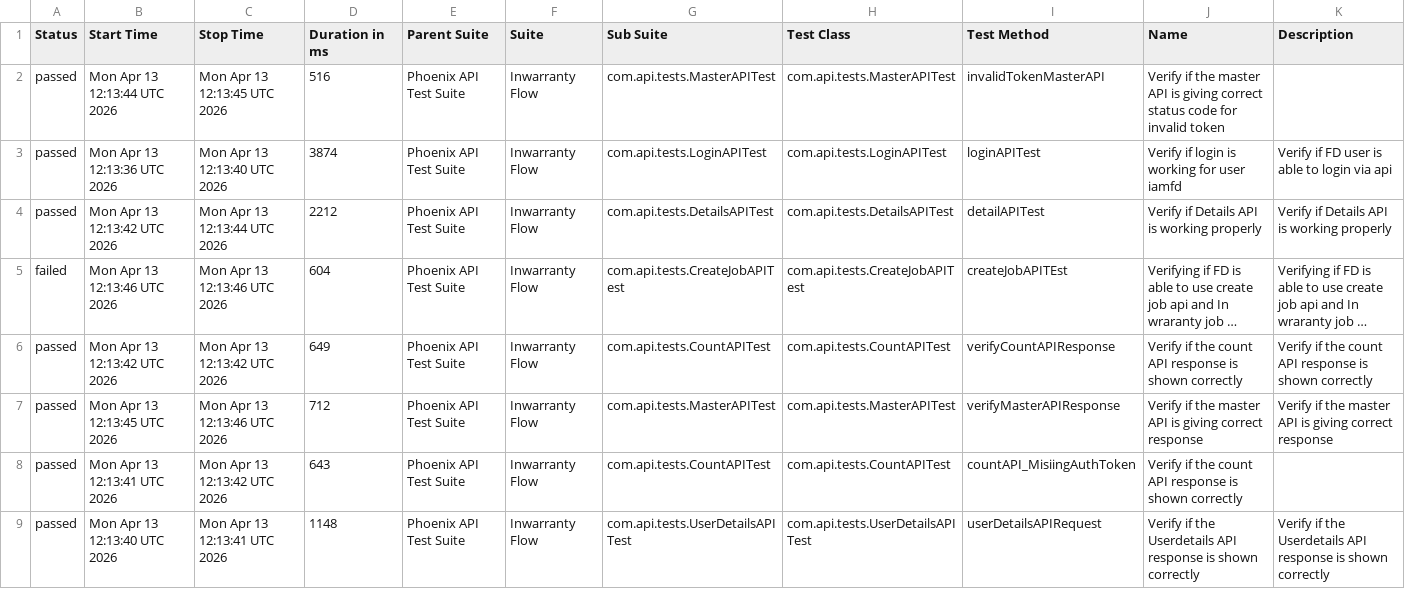
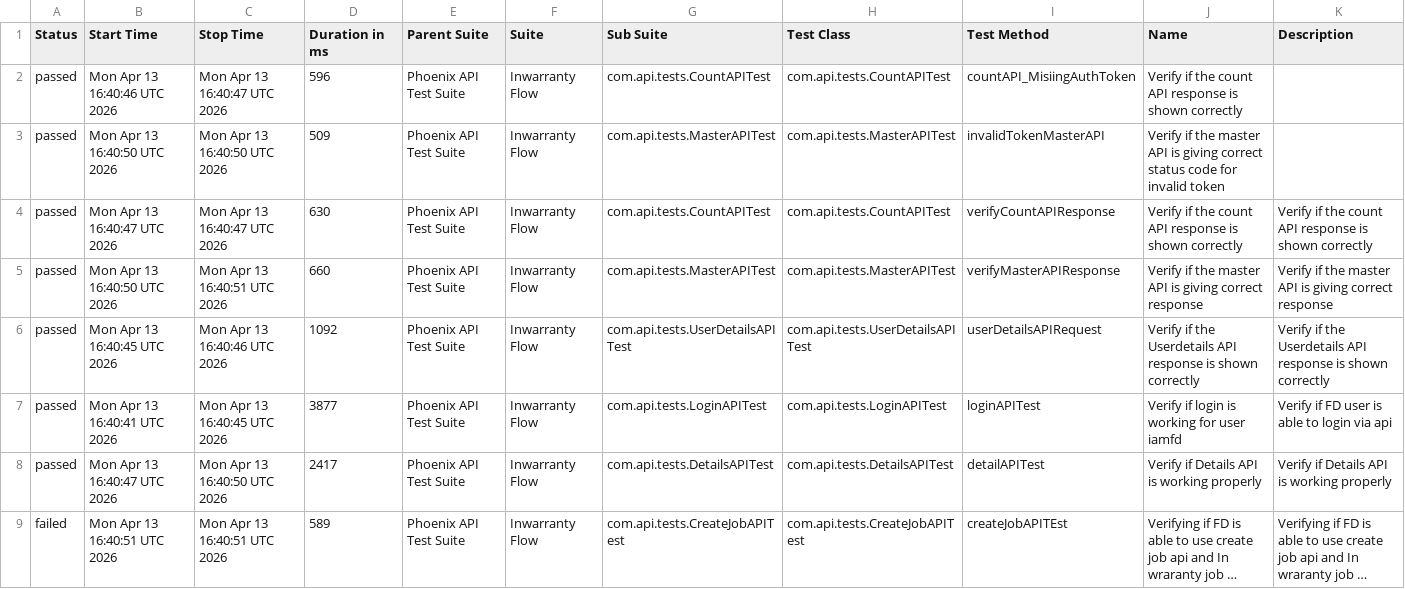
Before and after one commit to idavinde/PhoenixTestAutomationFramwork, a CSV file: data/suites.csv, drawn as a sheet; long unchanged cells end in …; removed rows and columns are numbered as before the commit, all else as after; the diff names each change by its address in the sheet, - before the commit and + after, or states it on an @@ line.

```diff
--- a/data/suites.csv
+++ b/data/suites.csv
+row 2: passed | Mon Apr 13 16:40:46 UTC 2026 | Mon Apr 13 16:40:47 UTC 2026 | 596 | Phoenix API Test Suite | Inwarranty Flow | com.api.tests.CountAPITest | com.api.tests.CountAPITest | countAPI_MisiingAuthToken | Verify if the count API response is shown correctly
-B3 (Start Time): Mon Apr 13 12:13:44 UTC 2026
+B3 (Start Time): Mon Apr 13 16:40:50 UTC 2026
-C3 (Stop Time): Mon Apr 13 12:13:45 UTC 2026
+C3 (Stop Time): Mon Apr 13 16:40:50 UTC 2026
-D3 (Duration in ms): 516
+D3 (Duration in ms): 509
+row 4: passed | Mon Apr 13 16:40:47 UTC 2026 | Mon Apr 13 16:40:47 UTC 2026 | 630 | Phoenix API Test Suite | Inwarranty Flow | com.api.tests.CountAPITest | com.api.tests.CountAPITest | verifyCountAPIResponse | Verify if the count API response is shown correctly | Verify if the count API response is shown correctly
+row 5: passed | Mon Apr 13 16:40:50 UTC 2026 | Mon Apr 13 16:40:51 UTC 2026 | 660 | Phoenix API Test Suite | Inwarranty Flow | com.api.tests.MasterAPITest | com.api.tests.MasterAPITest | verifyMasterAPIResponse | Verify if the master API is giving correct response | Verify if the master API is giving correct response
+row 6: passed | Mon Apr 13 16:40:45 UTC 2026 | Mon Apr 13 16:40:46 UTC 2026 | 1092 | Phoenix API Test Suite | Inwarranty Flow | com.api.tests.UserDetailsAPITest | com.api.tests.UserDetailsAPITest | userDetailsAPIRequest | Verify if the Userdetails API response is shown correctly | Verify if the Userdetails API response is shown correctly
-B7 (Start Time): Mon Apr 13 12:13:36 UTC 2026
+B7 (Start Time): Mon Apr 13 16:40:41 UTC 2026
-C7 (Stop Time): Mon Apr 13 12:13:40 UTC 2026
+C7 (Stop Time): Mon Apr 13 16:40:45 UTC 2026
-D7 (Duration in ms): 3874
+D7 (Duration in ms): 3877
-B8 (Start Time): Mon Apr 13 12:13:42 UTC 2026
+B8 (Start Time): Mon Apr 13 16:40:47 UTC 2026
-C8 (Stop Time): Mon Apr 13 12:13:44 UTC 2026
+C8 (Stop Time): Mon Apr 13 16:40:50 UTC 2026
-D8 (Duration in ms): 2212
+D8 (Duration in ms): 2417
-B9 (Start Time): Mon Apr 13 12:13:46 UTC 2026
+B9 (Start Time): Mon Apr 13 16:40:51 UTC 2026
-C9 (Stop Time): Mon Apr 13 12:13:46 UTC 2026
+C9 (Stop Time): Mon Apr 13 16:40:51 UTC 2026
-D9 (Duration in ms): 604
+D9 (Duration in ms): 589
-row 6: passed | Mon Apr 13 12:13:42 UTC 2026 | Mon Apr 13 12:13:42 UTC 2026 | 649 | Phoenix API Test Suite | Inwarranty Flow | com.api.tests.CountAPITest | com.api.tests.CountAPITest | verifyCountAPIResponse | Verify if the count API response is shown correctly | Verify if the count API response is shown correctly
-row 7: passed | Mon Apr 13 12:13:45 UTC 2026 | Mon Apr 13 12:13:46 UTC 2026 | 712 | Phoenix API Test Suite | Inwarranty Flow | com.api.tests.MasterAPITest | com.api.tests.MasterAPITest | verifyMasterAPIResponse | Verify if the master API is giving correct response | Verify if the master API is giving correct response
-row 8: passed | Mon Apr 13 12:13:41 UTC 2026 | Mon Apr 13 12:13:42 UTC 2026 | 643 | Phoenix API Test Suite | Inwarranty Flow | com.api.tests.CountAPITest | com.api.tests.CountAPITest | countAPI_MisiingAuthToken | Verify if the count API response is shown correctly
-row 9: passed | Mon Apr 13 12:13:40 UTC 2026 | Mon Apr 13 12:13:41 UTC 2026 | 1148 | Phoenix API Test Suite | Inwarranty Flow | com.api.tests.UserDetailsAPITest | com.api.tests.UserDetailsAPITest | userDetailsAPIRequest | Verify if the Userdetails API response is shown correctly | Verify if the Userdetails API response is shown correctly
```
Also changed, not shown: data/behaviors.csv, 51 other files.
